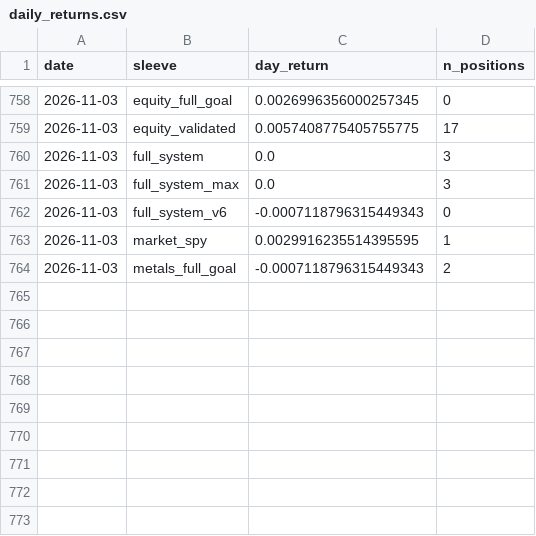
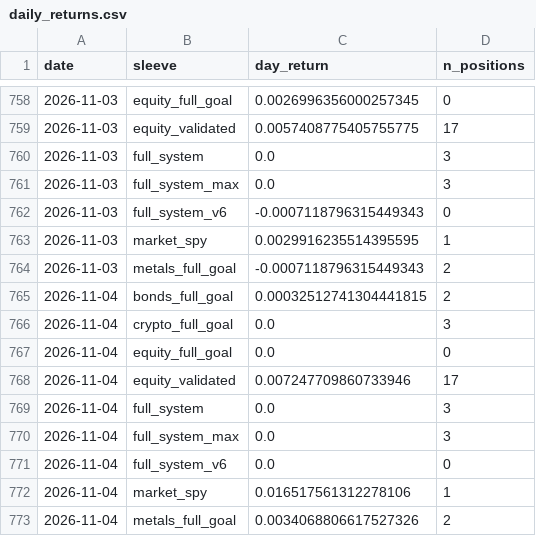
Before and after one commit to dballage777/dballage, a CSV file: paper/reports/daily_returns.csv, drawn as a sheet; only a part is shown, gaps mark what is left out.

```diff
--- a/paper/reports/daily_returns.csv
+++ b/paper/reports/daily_returns.csv
@@ -764 +764,10 @@ date,sleeve,day_return,n_positions
 2026-11-03,metals_full_goal,-0.0007118796315449343,2
+2026-11-04,bonds_full_goal,0.00032512741304441815,2
+2026-11-04,crypto_full_goal,0.0,3
+2026-11-04,equity_full_goal,0.0,0
+2026-11-04,equity_validated,0.007247709860733946,17
+2026-11-04,full_system,0.0,3
+2026-11-04,full_system_max,0.0,3
+2026-11-04,full_system_v6,0.0,0
+2026-11-04,market_spy,0.016517561312278106,1
+2026-11-04,metals_full_goal,0.0034068806617527326,2
```
Also changed, not shown: paper/reports/standings.csv, 6 other files.
